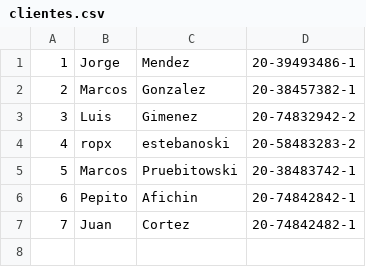
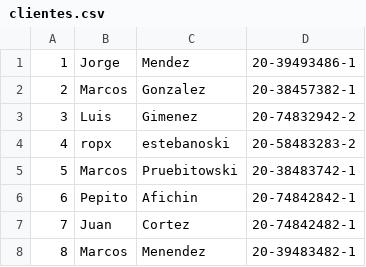
Before and after one commit to gabrielvillaverde/LAB1-Parcial_26_11_2020, a CSV file: Parcial_26_11_2020/clientes.csv, drawn as a sheet; the diff names each change by its address in the sheet, - before the commit and + after, or states it on an @@ line.

```diff
--- a/Parcial_26_11_2020/clientes.csv
+++ b/Parcial_26_11_2020/clientes.csv
+row 8: 8 | Marcos | Menendez | 20-39483482-1
```
Also changed, not shown: Parcial_26_11_2020/ventas.csv, 8 other files.
